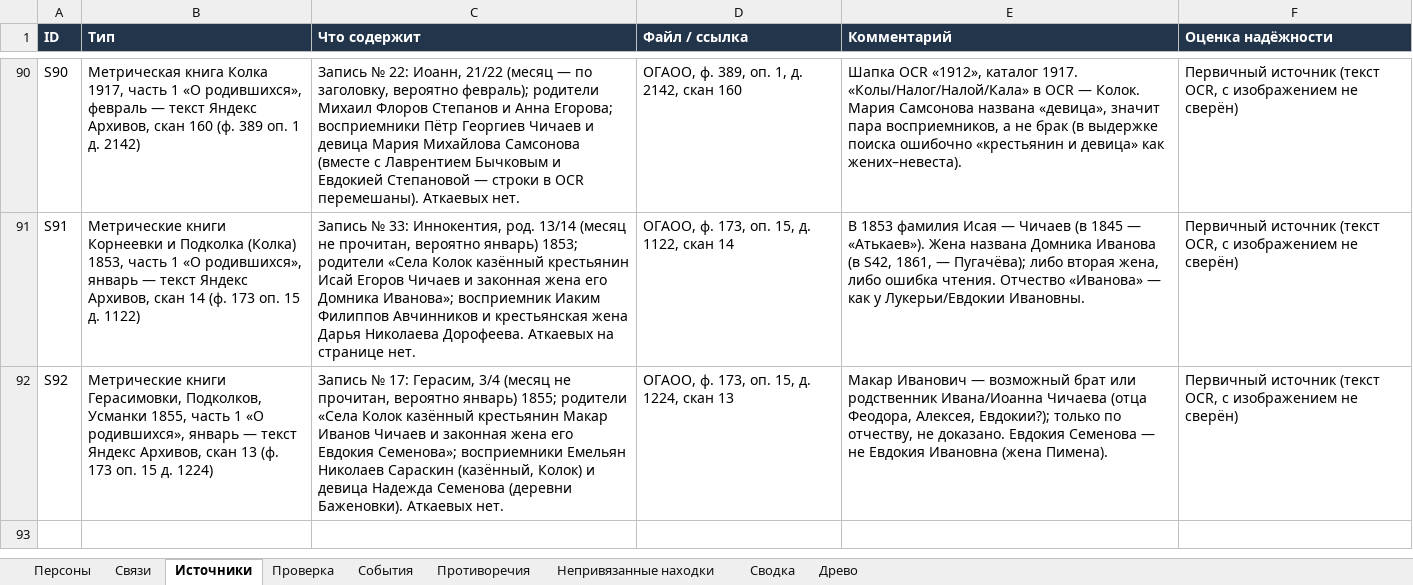
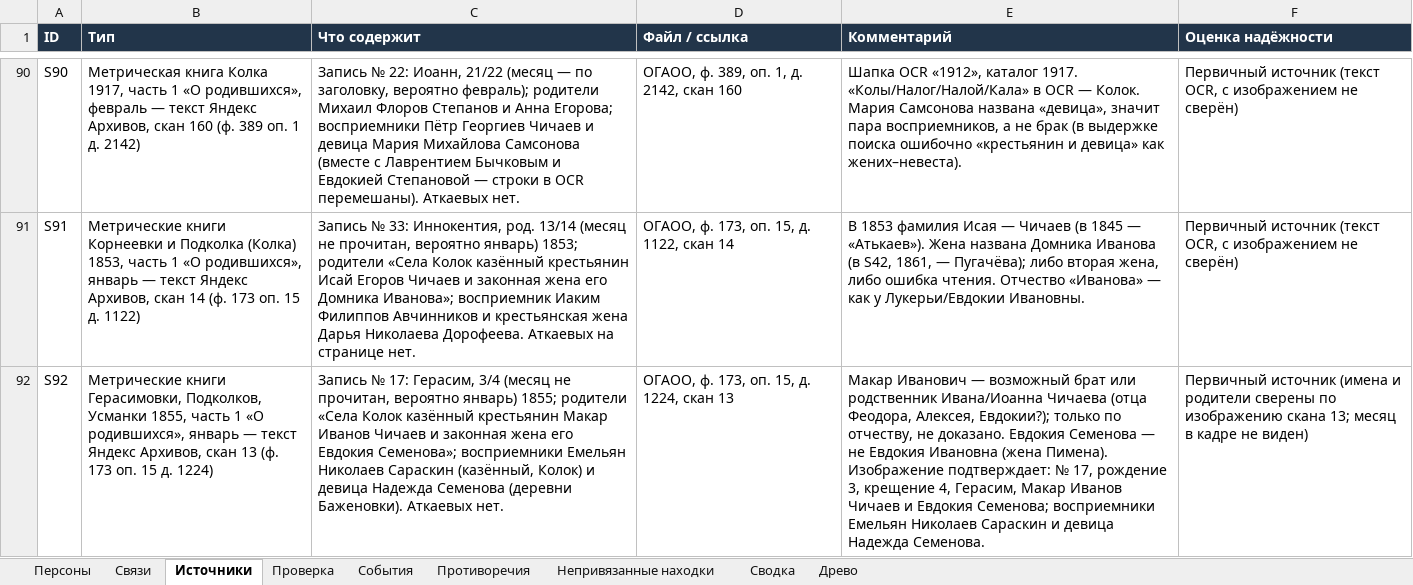
Before and after one commit to kilevoy/rykunov-family-tree, an Excel workbook: data/rykunov-family-tree.xlsx, sheet Источники, drawn as a sheet; only a part is shown, gaps mark what is left out; values as stored, in another font and other column widths than the file's, no borders; the diff names each change by its address in the sheet, - before the commit and + after, or states it on an @@ line.

```diff
--- a/data/rykunov-family-tree.xlsx (sheet Источники)
+++ b/data/rykunov-family-tree.xlsx (sheet Источники)
-E92 (Комментарий): …(жена Пимена).
+E92 (Комментарий): …(жена Пимена). Изображение подтверждает: № 17, рождение 3, крещение 4, Герасим, Макар Иванов Чичаев и Евдокия Семенова; восприемники Емельян Николаев Сараскин и девица Надежда Семенова.
-F92 (Оценка надёжности): Первичный источник (текст OCR, с изображением не сверён)
+F92 (Оценка надёжности): Первичный источник (имена и родители сверены по изображению скана 13; месяц в кадре не виден)
```
Also changed, not shown: sheet Персоны.
